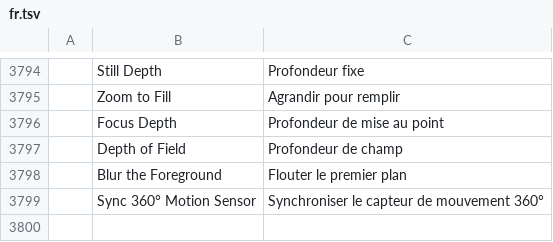
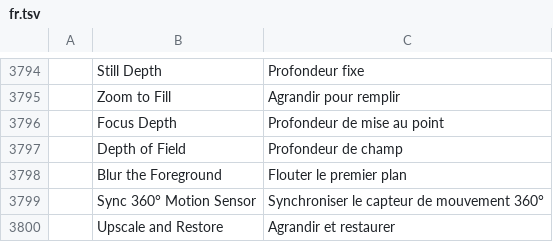
Before and after one commit to moheshmohan/AutoCut, a TSV file: crates/ui-egui/src/i18n/fr.tsv, drawn as a sheet; only a part is shown, gaps mark what is left out; the diff names each change by its address in the sheet, - before the commit and + after, or states it on an @@ line.

```diff
--- a/crates/ui-egui/src/i18n/fr.tsv
+++ b/crates/ui-egui/src/i18n/fr.tsv
+row 3800:  | Upscale and Restore | Agrandir et restaurer
```
Also changed, not shown: crates/ui-egui/src/i18n/es.tsv, crates/ui-egui/src/i18n/ja.tsv, 29 other files.
